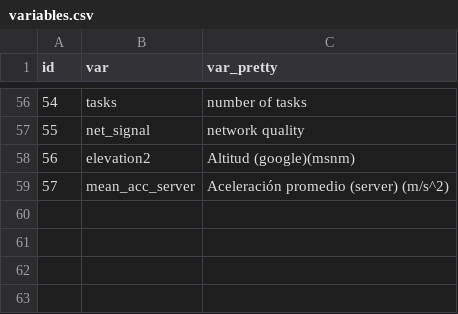
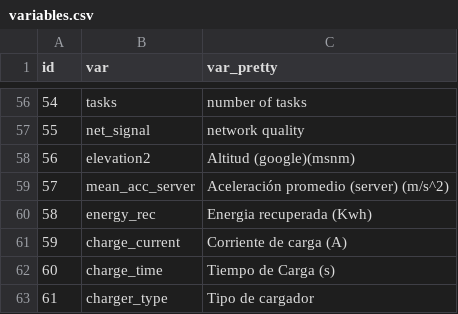
Before and after one commit to sechava4/monitoreogrid, a CSV file: app/variables.csv, drawn as a sheet; only a part is shown, gaps mark what is left out; the diff names each change by its address in the sheet, - before the commit and + after, or states it on an @@ line.

Commit message:
charging variables of zoe

```diff
--- a/app/variables.csv
+++ b/app/variables.csv
+row 60: 58 | energy_rec | Energia recuperada (Kwh)
+row 61: 59 | charge_current | Corriente de carga (A)
+row 62: 60 | charge_time | Tiempo de Carga (s)
+row 63: 61 | charger_type | Tipo de cargador
```
Also changed, not shown: 6 other files.
